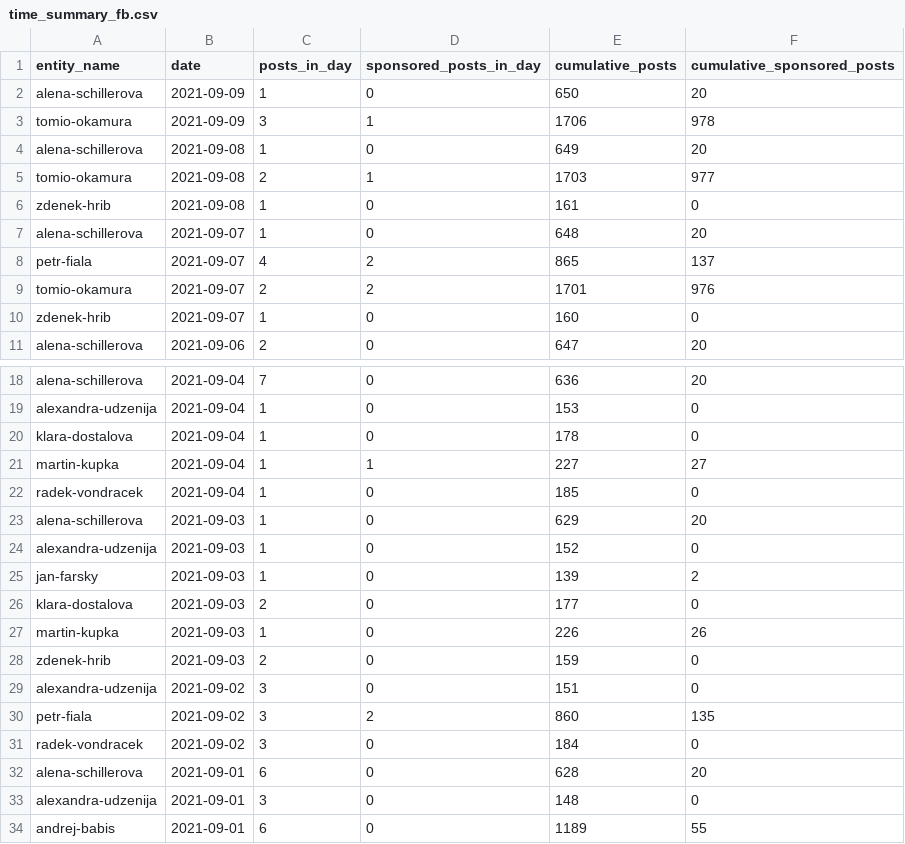
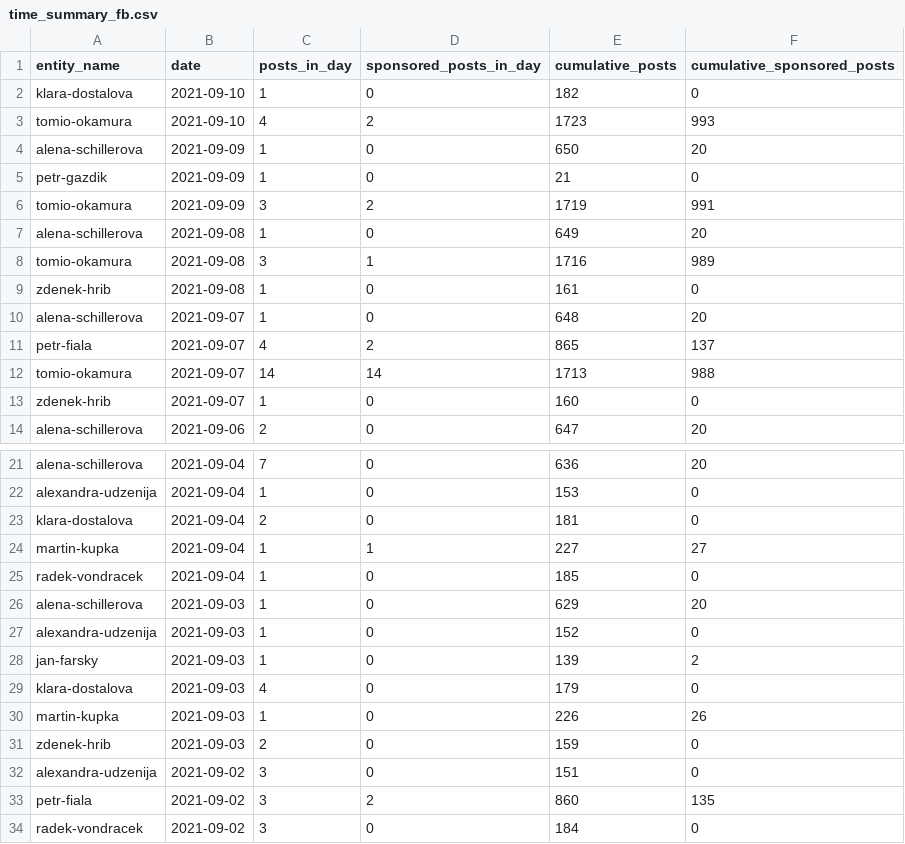
Before and after one commit to opop999/election_monitoring_social_media_communication, a CSV file: data/summary_tables/time_summary_fb.csv, drawn as a sheet; only a part is shown, gaps mark what is left out; the shorter side is filled out with more unchanged rows.

```diff
--- a/data/summary_tables/time_summary_fb.csv
+++ b/data/summary_tables/time_summary_fb.csv
@@ -1,6 +1,9 @@
 entity_name,date,posts_in_day,sponsored_posts_in_day,cumulative_posts,cumulative_sponsored_posts
+klara-dostalova,2021-09-10,1,0,182,0
+tomio-okamura,2021-09-10,4,2,1723,993
 alena-schillerova,2021-09-09,1,0,650,20
-tomio-okamura,2021-09-09,3,1,1706,978
+petr-gazdik,2021-09-09,1,0,21,0
+tomio-okamura,2021-09-09,3,2,1719,991
 alena-schillerova,2021-09-08,1,0,649,20
-tomio-okamura,2021-09-08,2,1,1703,977
+tomio-okamura,2021-09-08,3,1,1716,989
 zdenek-hrib,2021-09-08,1,0,161,0
@@ -8,3 +11,3 @@ alena-schillerova,2021-09-07,1,0,648,20
 petr-fiala,2021-09-07,4,2,865,137
-tomio-okamura,2021-09-07,2,2,1701,976
+tomio-okamura,2021-09-07,14,14,1713,988
 zdenek-hrib,2021-09-07,1,0,160,0
@@ -19,3 +22,3 @@ alena-schillerova,2021-09-04,7,0,636,20
 alexandra-udzenija,2021-09-04,1,0,153,0
-klara-dostalova,2021-09-04,1,0,178,0
+klara-dostalova,2021-09-04,2,0,181,0
 martin-kupka,2021-09-04,1,1,227,27
@@ -25,3 +28,3 @@ alexandra-udzenija,2021-09-03,1,0,152,0
 jan-farsky,2021-09-03,1,0,139,2
-klara-dostalova,2021-09-03,2,0,177,0
+klara-dostalova,2021-09-03,4,0,179,0
 martin-kupka,2021-09-03,1,0,226,26
```
Also changed, not shown: data/summary_tables/time_summary_tw.csv, data/summary_tables/time_summary_yt.csv, 34 other files.
